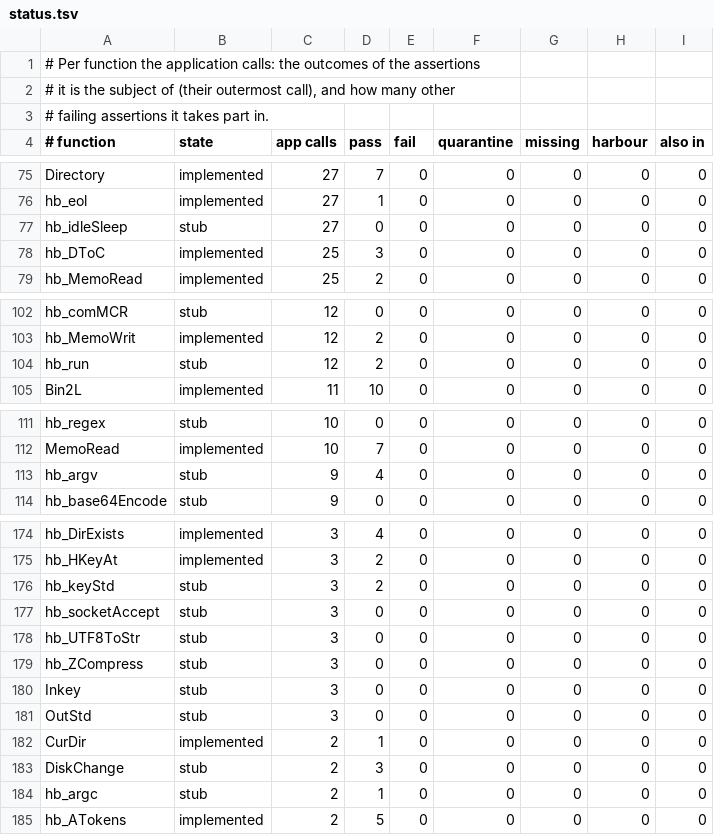
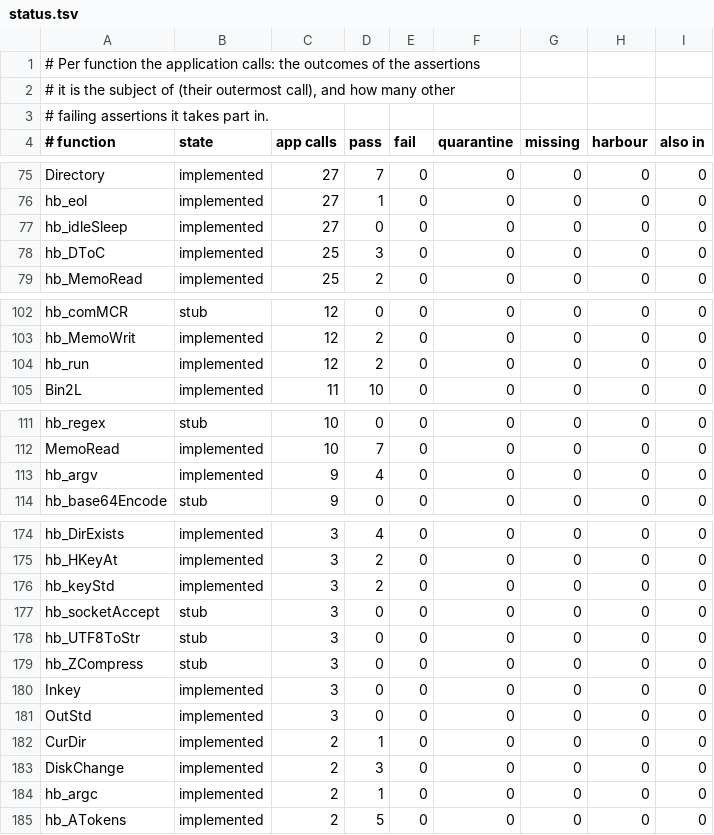
Before and after one commit to ankerdata/harbour-3.2.0core, a TSV file: src/transpiler/rtltest/status.tsv, drawn as a sheet; only a part is shown, gaps mark what is left out; the diff covers the shown part only.

```diff
--- a/src/transpiler/rtltest/status.tsv
+++ b/src/transpiler/rtltest/status.tsv
@@ -76,3 +76,3 @@ Directory	implemented	27	7	0	0	0	0	0
 hb_eol	implemented	27	1	0	0	0	0	0
-hb_idleSleep	stub	27	0	0	0	0	0	0
+hb_idleSleep	implemented	27	0	0	0	0	0	0
 hb_DToC	implemented	25	3	0	0	0	0	0
@@ -103,3 +103,3 @@ hb_comMCR	stub	12	0	0	0	0	0	0
 hb_MemoWrit	implemented	12	2	0	0	0	0	0
-hb_run	stub	12	2	0	0	0	0	0
+hb_run	implemented	12	2	0	0	0	0	0
 Bin2L	implemented	11	10	0	0	0	0	0
@@ -112,3 +112,3 @@ hb_regex	stub	10	0	0	0	0	0	0
 MemoRead	implemented	10	7	0	0	0	0	0
-hb_argv	stub	9	4	0	0	0	0	0
+hb_argv	implemented	9	4	0	0	0	0	0
 hb_base64Encode	stub	9	0	0	0	0	0	0
@@ -175,3 +175,3 @@ hb_DirExists	implemented	3	4	0	0	0	0	0
 hb_HKeyAt	implemented	3	2	0	0	0	0	0
-hb_keyStd	stub	3	2	0	0	0	0	0
+hb_keyStd	implemented	3	2	0	0	0	0	0
 hb_socketAccept	stub	3	0	0	0	0	0	0
@@ -179,7 +179,7 @@ hb_UTF8ToStr	stub	3	0	0	0	0	0	0
 hb_ZCompress	stub	3	0	0	0	0	0	0
-Inkey	stub	3	0	0	0	0	0	0
-OutStd	stub	3	0	0	0	0	0	0
+Inkey	implemented	3	0	0	0	0	0	0
+OutStd	implemented	3	0	0	0	0	0	0
 CurDir	implemented	2	1	0	0	0	0	0
-DiskChange	stub	2	3	0	0	0	0	0
-hb_argc	stub	2	1	0	0	0	0	0
+DiskChange	implemented	2	3	0	0	0	0	0
+hb_argc	implemented	2	1	0	0	0	0	0
 hb_ATokens	implemented	2	5	0	0	0	0	0
```
Also changed, not shown: 12 edited cells elsewhere in this file, 22 other files.
